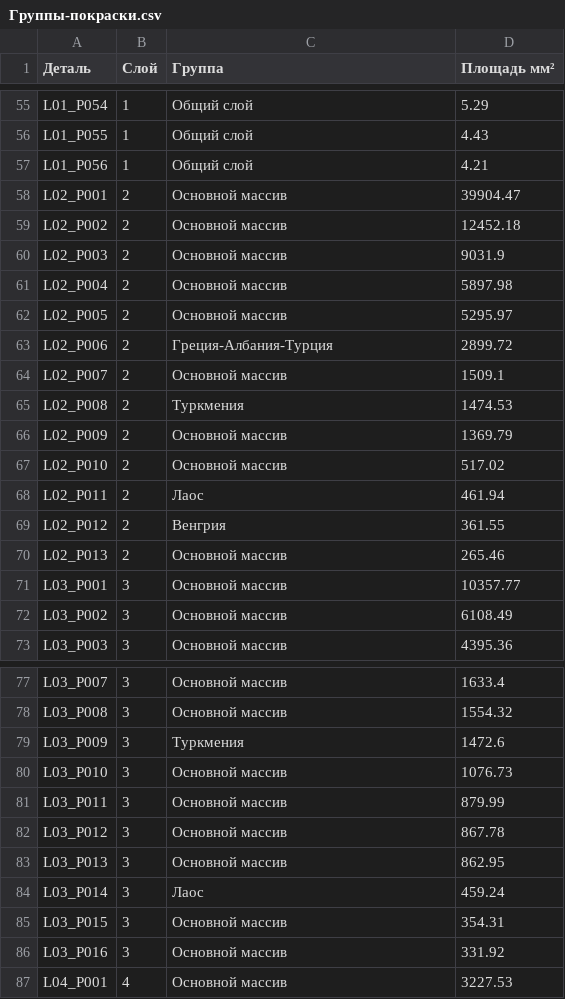
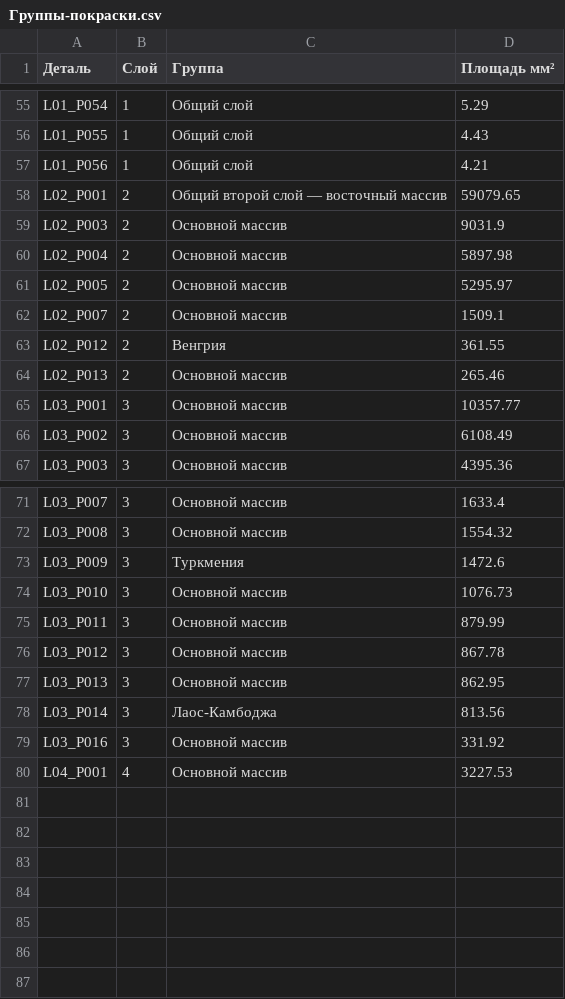
Before and after one commit to grebenshhikovau-netizen/-66-, a CSV file: eurasia-current-cutting-740/Группы-покраски.csv, drawn as a sheet; only a part is shown, gaps mark what is left out.

```diff
--- a/eurasia-current-cutting-740/Группы-покраски.csv
+++ b/eurasia-current-cutting-740/Группы-покраски.csv
@@ -57,4 +57,3 @@ L01_P055,1,Общий слой,4.43
 L01_P056,1,Общий слой,4.21
-L02_P001,2,Основной массив,39904.47
-L02_P002,2,Основной массив,12452.18
+L02_P001,2,Общий второй слой — восточный массив,59079.65
 L02_P003,2,Основной массив,9031.9
@@ -62,8 +61,3 @@ L02_P004,2,Основной массив,5897.98
 L02_P005,2,Основной массив,5295.97
-L02_P006,2,Греция-Албания-Турция,2899.72
 L02_P007,2,Основной массив,1509.1
-L02_P008,2,Туркмения,1474.53
-L02_P009,2,Основной массив,1369.79
-L02_P010,2,Основной массив,517.02
-L02_P011,2,Лаос,461.94
 L02_P012,2,Венгрия,361.55
@@ -83,4 +77,3 @@ L03_P012,3,Основной массив,867.78
 L03_P013,3,Основной массив,862.95
-L03_P014,3,Лаос,459.24
-L03_P015,3,Основной массив,354.31
+L03_P014,3,Лаос-Камбоджа,813.56
 L03_P016,3,Основной массив,331.92
```
Also changed, not shown: eurasia-current-cutting-740/Города.csv, eurasia-current-cutting-740/Надписи.csv, 47 other files.
